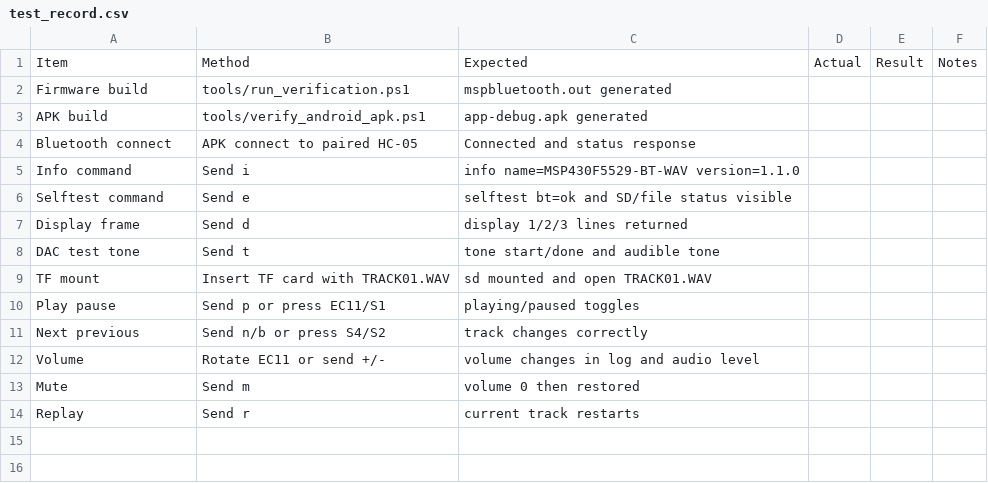
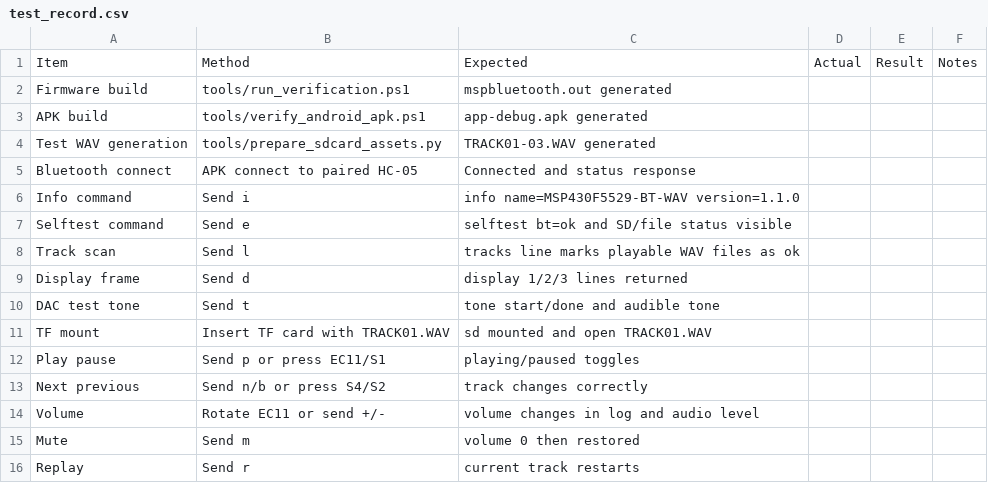
Before and after one commit to dkjsiogu/mspbluetooth, a CSV file: docs/test_record.csv, drawn as a sheet.

```diff
--- a/docs/test_record.csv
+++ b/docs/test_record.csv
@@ -3,2 +3,3 @@ Firmware build,tools/run_verification.ps1,mspbluetooth.out generated,,,
 APK build,tools/verify_android_apk.ps1,app-debug.apk generated,,,
+Test WAV generation,tools/prepare_sdcard_assets.py,TRACK01-03.WAV generated,,,
 Bluetooth connect,APK connect to paired HC-05,Connected and status response,,,
@@ -6,2 +7,3 @@ Info command,Send i,info name=MSP430F5529-BT-WAV version=1.1.0,,,
 Selftest command,Send e,selftest bt=ok and SD/file status visible,,,
+Track scan,Send l,tracks line marks playable WAV files as ok,,,
 Display frame,Send d,display 1/2/3 lines returned,,,
```
Also changed, not shown: 14 other files.
